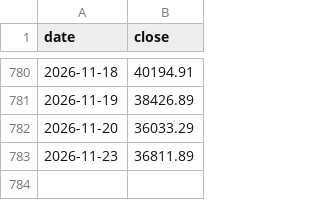
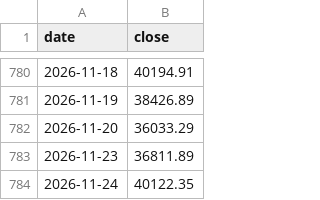
Before and after one commit to PoHsuanChou/tw-market-scanner, a CSV file: history/index/twii.csv, drawn as a sheet; only a part is shown, gaps mark what is left out.

```diff
--- a/history/index/twii.csv
+++ b/history/index/twii.csv
@@ -783 +783,2 @@ date,close
 2026-11-23,36811.89
+2026-11-24,40122.35
```
Also changed, not shown: history/adjust.csv, history/shares.csv, 21 other files.
